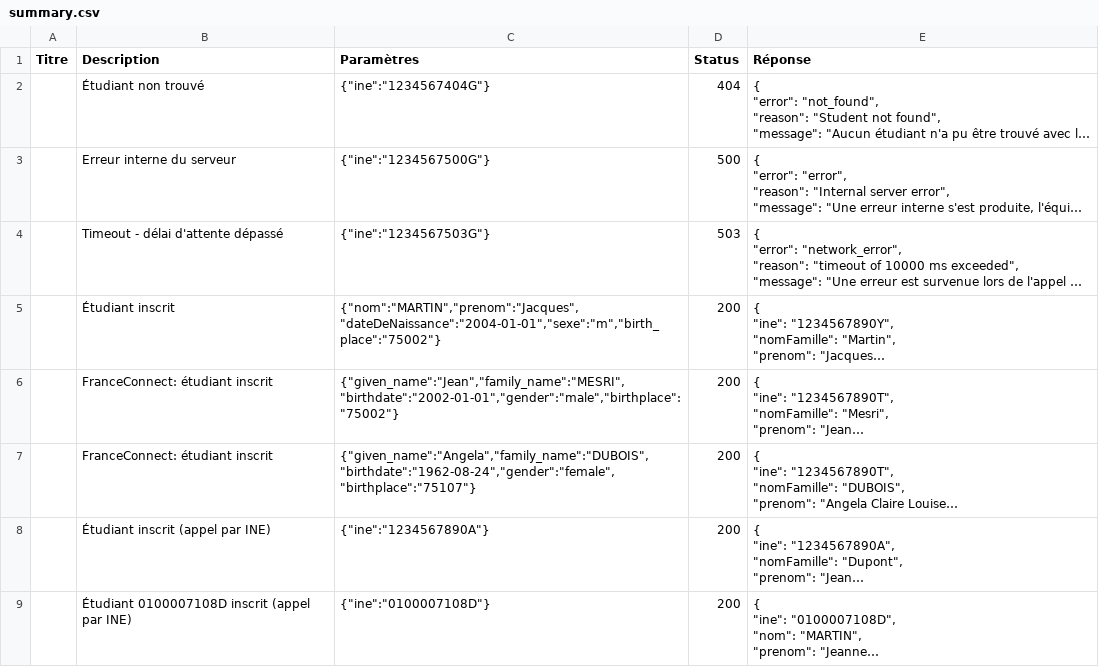
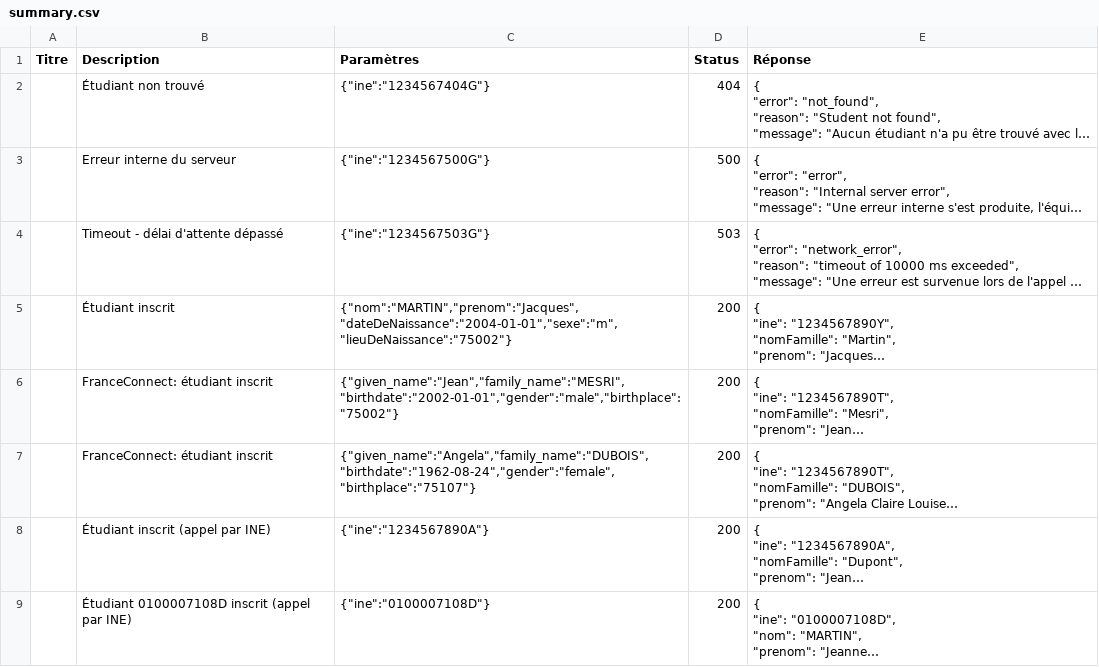
Before and after one commit to etalab/siade_staging_data, a CSV file: payloads/api_particulier_v2_mesri_student_status/summary.csv, drawn as a sheet; only a part is shown; long unchanged cells end in …; the diff names each change by its address in the sheet, - before the commit and + after, or states it on an @@ line.

Commit message:
Regenerate payload readme

```diff
--- a/payloads/api_particulier_v2_mesri_student_status/summary.csv
+++ b/payloads/api_particulier_v2_mesri_student_status/summary.csv
-C5 (Paramètres): {"nom":"MARTIN","prenom":"Jacques","dateDeNaissance":"2004-01-01","sexe":"m","birth_place":"75002"}
+C5 (Paramètres): {"nom":"MARTIN","prenom":"Jacques","dateDeNaissance":"2004-01-01","sexe":"m","lieuDeNaissance":"75002"}
```
Also changed, not shown: 1 other file.
